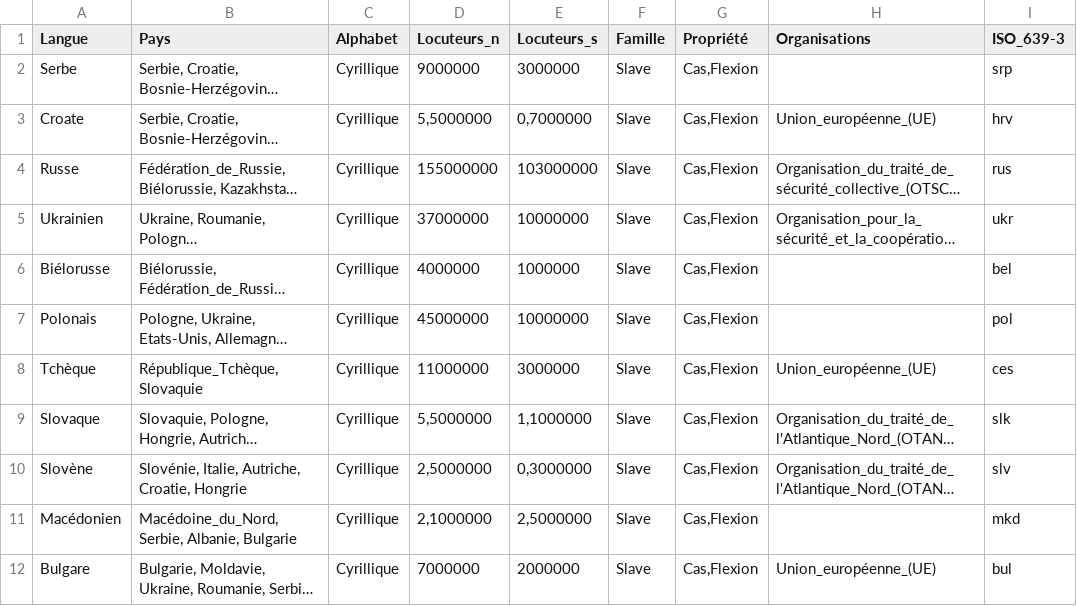
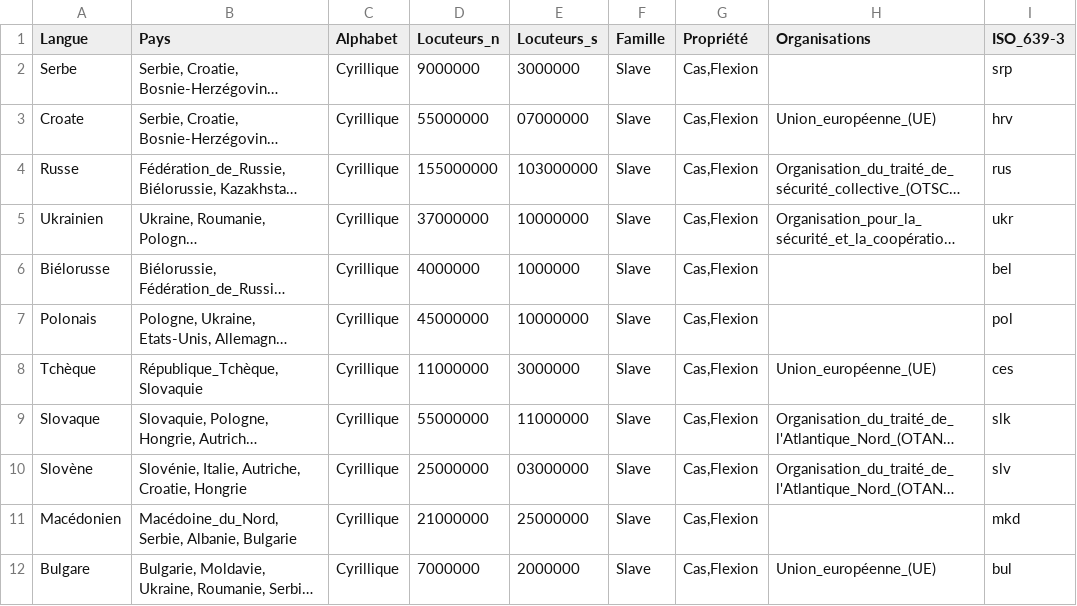
Before and after one commit to Marceau-h/ontologie-s8, a CSV file: CSVS/langues_ad.csv, drawn as a sheet; only a part is shown; long unchanged cells end in …; the diff names each change by its address in the sheet, - before the commit and + after, or states it on an @@ line.

```diff
--- a/CSVS/langues_ad.csv
+++ b/CSVS/langues_ad.csv
-D3 (Locuteurs_n): 5,5000000
+D3 (Locuteurs_n): 55000000
-E3 (Locuteurs_s): 0,7000000
+E3 (Locuteurs_s): 07000000
-D9 (Locuteurs_n): 5,5000000
+D9 (Locuteurs_n): 55000000
-E9 (Locuteurs_s): 1,1000000
+E9 (Locuteurs_s): 11000000
-D10 (Locuteurs_n): 2,5000000
+D10 (Locuteurs_n): 25000000
-E10 (Locuteurs_s): 0,3000000
+E10 (Locuteurs_s): 03000000
-D11 (Locuteurs_n): 2,1000000
+D11 (Locuteurs_n): 21000000
-E11 (Locuteurs_s): 2,5000000
+E11 (Locuteurs_s): 25000000
```
Also changed, not shown: 4 other files.
